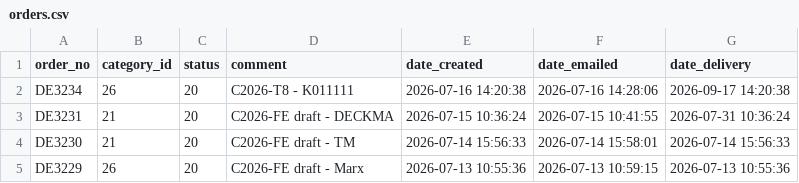
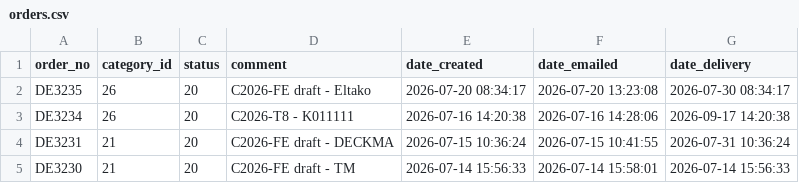
Before and after one commit to ikram-mever-codes/Gtech_Master, a CSV file: server/public/orders.csv, drawn as a sheet; only a part is shown; the shorter side is filled out with more unchanged rows.

```diff
--- a/server/public/orders.csv
+++ b/server/public/orders.csv
@@ -1,2 +1,3 @@
 order_no,category_id,status,comment,date_created,date_emailed,date_delivery
+DE3235,26,20,"C2026-FE draft - Eltako","2026-07-20 08:34:17","2026-07-20 13:23:08","2026-07-30 08:34:17"
 DE3234,26,20,"C2026-T8 - K011111","2026-07-16 14:20:38","2026-07-16 14:28:06","2026-09-17 14:20:38"
```
Also changed, not shown: server/public/order_items.csv.
